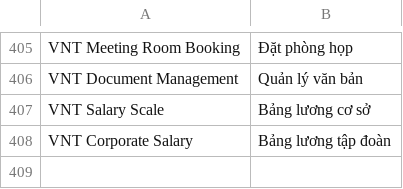
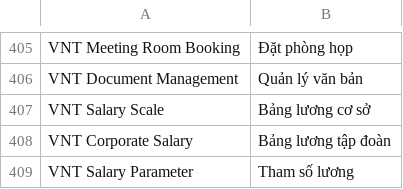
Before and after one commit to HieuTrung15/snd, a CSV file: vinatex/translations/vi.csv, drawn as a sheet; only a part is shown, gaps mark what is left out.

Commit message:
doctype bảng tham số lương

```diff
--- a/vinatex/translations/vi.csv
+++ b/vinatex/translations/vi.csv
@@ -408 +408,2 @@ VNT Salary Scale, Bảng lương cơ sở
 VNT Corporate Salary, Bảng lương tập đoàn
+VNT Salary Parameter,Tham số lương
```
Also changed, not shown: 5 other files.
